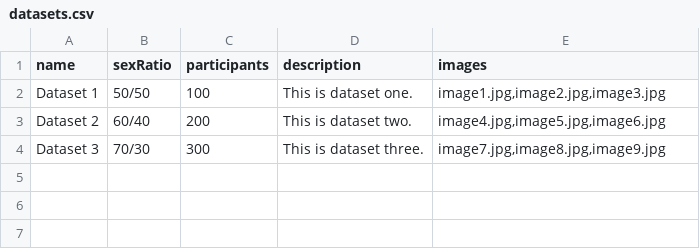
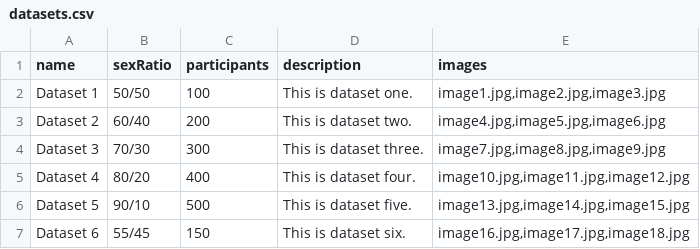
Before and after one commit to blackpearl006/neuroimaging-dataset, a CSV file: assets/datasets.csv, drawn as a sheet; the diff names each change by its address in the sheet, - before the commit and + after, or states it on an @@ line.

```diff
--- a/assets/datasets.csv
+++ b/assets/datasets.csv
+row 5: Dataset 4 | 80/20 | 400 | This is dataset four. | image10.jpg,image11.jpg,image12.jpg
+row 6: Dataset 5 | 90/10 | 500 | This is dataset five. | image13.jpg,image14.jpg,image15.jpg
+row 7: Dataset 6 | 55/45 | 150 | This is dataset six. | image16.jpg,image17.jpg,image18.jpg
```
Also changed, not shown: 3 other files.
